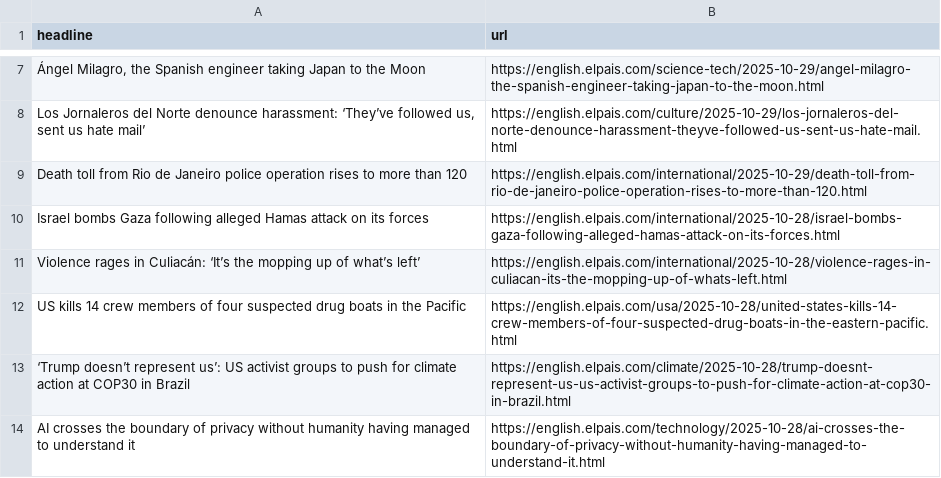
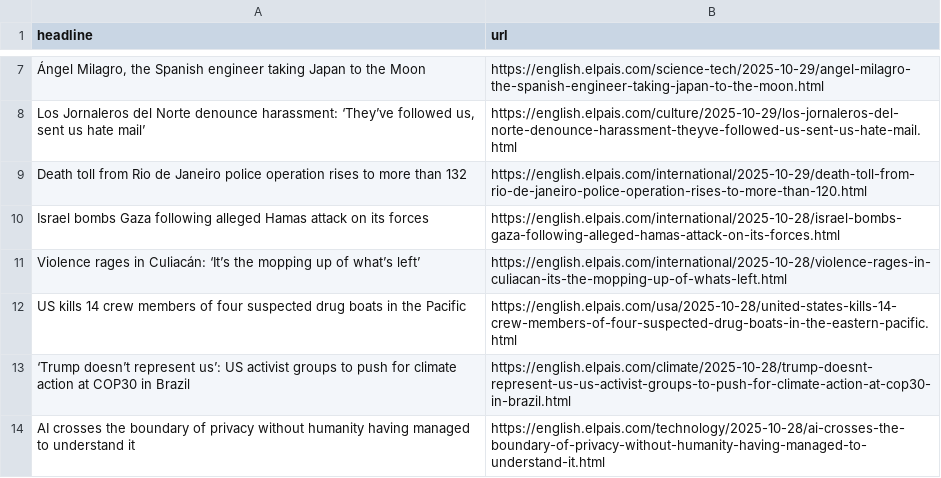
Before and after one commit to rtalabong/el-pais-scraper, a CSV file: headlines.csv, drawn as a sheet; only a part is shown, gaps mark what is left out; the diff names each change by its address in the sheet, - before the commit and + after, or states it on an @@ line.

```diff
--- a/headlines.csv
+++ b/headlines.csv
-A9 (headline): …more than 120
+A9 (headline): …more than 132
```
